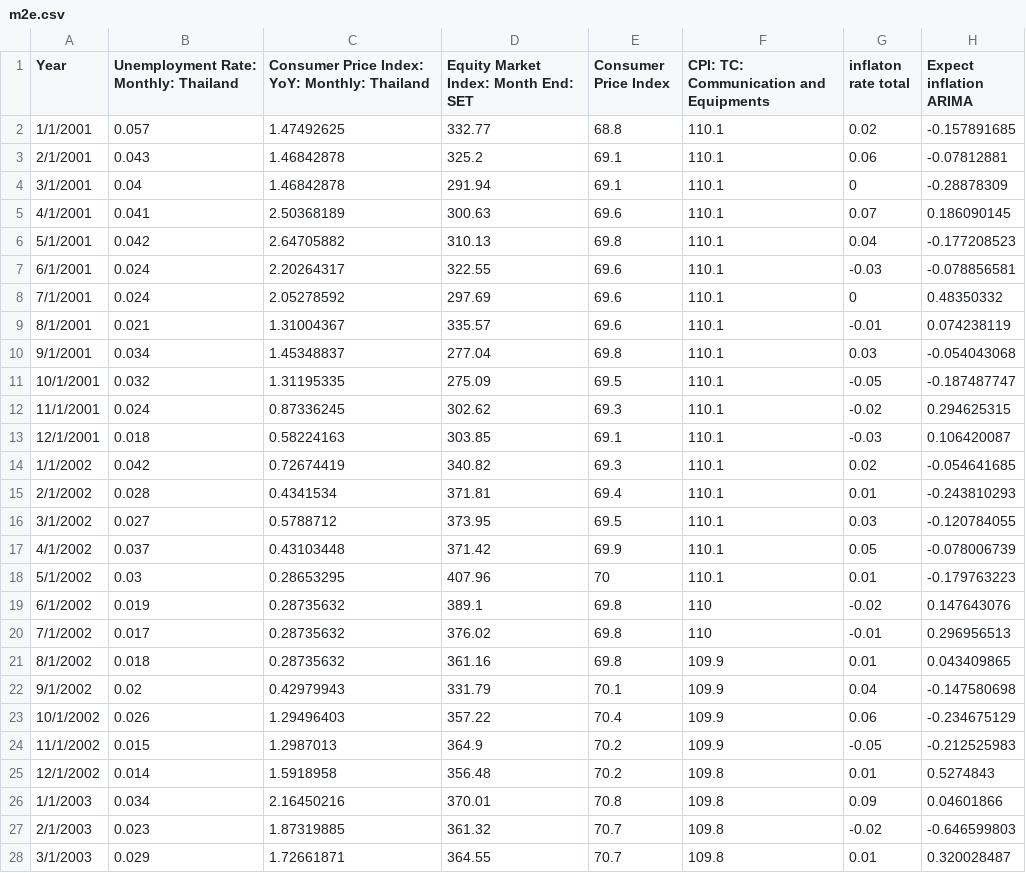
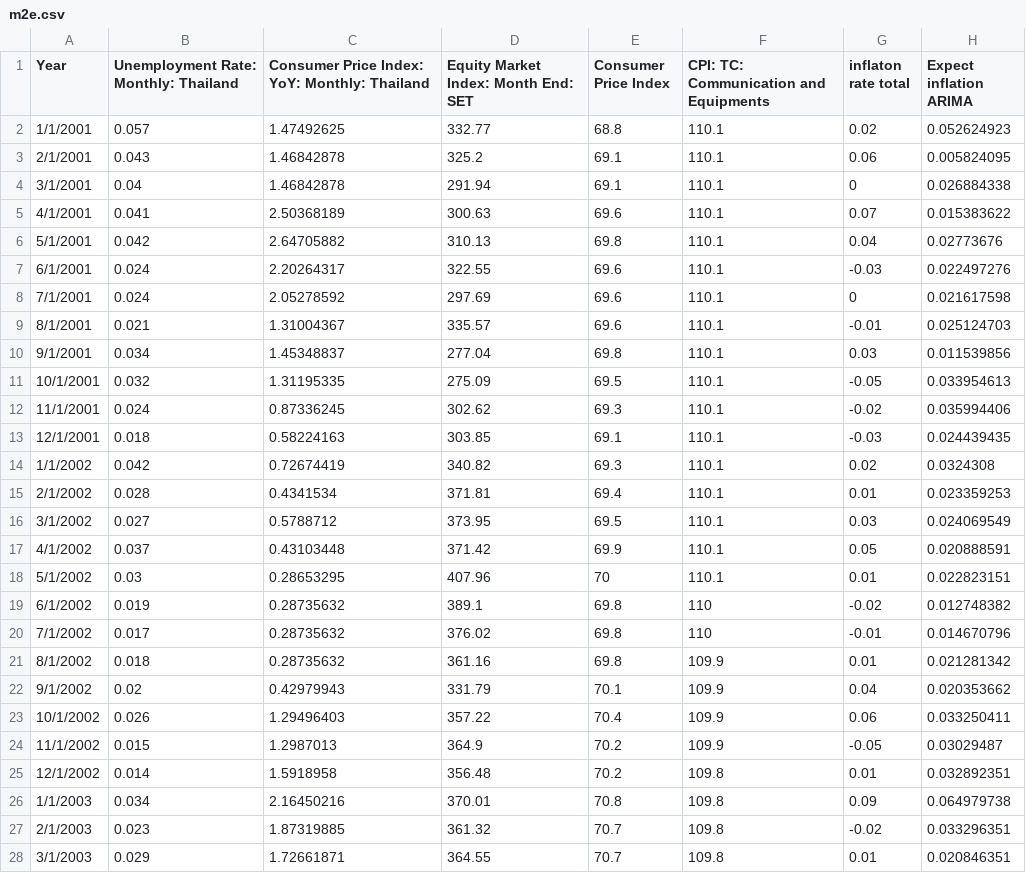
Before and after one commit to WippyRuam/Inflation-forecast-compare, a CSV file: m2e.csv, drawn as a sheet; only a part is shown; the diff covers the shown part only.

```diff
--- a/m2e.csv
+++ b/m2e.csv
@@ -1,28 +1,28 @@
 Year,Unemployment Rate: Monthly: Thailand,Consumer Price Index: YoY: Monthly: Thailand,Equity Market Index: Month End: SET,Consumer Price Index,CPI: TC: Communication and Equipments,inflaton rate total ,Expect inflation ARIMA
-1/1/2001,0.057,1.47492625,332.77,68.8,110.1,0.02,-0.157891685
-2/1/2001,0.043,1.46842878,325.2,69.1,110.1,0.06,-0.07812881
-3/1/2001,0.04,1.46842878,291.94,69.1,110.1,0,-0.28878309
-4/1/2001,0.041,2.50368189,300.63,69.6,110.1,0.07,0.186090145
-5/1/2001,0.042,2.64705882,310.13,69.8,110.1,0.04,-0.177208523
-6/1/2001,0.024,2.20264317,322.55,69.6,110.1,-0.03,-0.078856581
-7/1/2001,0.024,2.05278592,297.69,69.6,110.1,0,0.48350332
-8/1/2001,0.021,1.31004367,335.57,69.6,110.1,-0.01,0.074238119
-9/1/2001,0.034,1.45348837,277.04,69.8,110.1,0.03,-0.054043068
-10/1/2001,0.032,1.31195335,275.09,69.5,110.1,-0.05,-0.187487747
-11/1/2001,0.024,0.87336245,302.62,69.3,110.1,-0.02,0.294625315
-12/1/2001,0.018,0.58224163,303.85,69.1,110.1,-0.03,0.106420087
-1/1/2002,0.042,0.72674419,340.82,69.3,110.1,0.02,-0.054641685
-2/1/2002,0.028,0.4341534,371.81,69.4,110.1,0.01,-0.243810293
-3/1/2002,0.027,0.5788712,373.95,69.5,110.1,0.03,-0.120784055
-4/1/2002,0.037,0.43103448,371.42,69.9,110.1,0.05,-0.078006739
-5/1/2002,0.03,0.28653295,407.96,70,110.1,0.01,-0.179763223
-6/1/2002,0.019,0.28735632,389.1,69.8,110,-0.02,0.147643076
-7/1/2002,0.017,0.28735632,376.02,69.8,110,-0.01,0.296956513
-8/1/2002,0.018,0.28735632,361.16,69.8,109.9,0.01,0.043409865
-9/1/2002,0.02,0.42979943,331.79,70.1,109.9,0.04,-0.147580698
-10/1/2002,0.026,1.29496403,357.22,70.4,109.9,0.06,-0.234675129
-11/1/2002,0.015,1.2987013,364.9,70.2,109.9,-0.05,-0.212525983
-12/1/2002,0.014,1.5918958,356.48,70.2,109.8,0.01,0.5274843
-1/1/2003,0.034,2.16450216,370.01,70.8,109.8,0.09,0.04601866
-2/1/2003,0.023,1.87319885,361.32,70.7,109.8,-0.02,-0.646599803
-3/1/2003,0.029,1.72661871,364.55,70.7,109.8,0.01,0.320028487
+1/1/2001,0.057,1.47492625,332.77,68.8,110.1,0.02,0.052624923
+2/1/2001,0.043,1.46842878,325.2,69.1,110.1,0.06,0.005824095
+3/1/2001,0.04,1.46842878,291.94,69.1,110.1,0,0.026884338
+4/1/2001,0.041,2.50368189,300.63,69.6,110.1,0.07,0.015383622
+5/1/2001,0.042,2.64705882,310.13,69.8,110.1,0.04,0.02773676
+6/1/2001,0.024,2.20264317,322.55,69.6,110.1,-0.03,0.022497276
+7/1/2001,0.024,2.05278592,297.69,69.6,110.1,0,0.021617598
+8/1/2001,0.021,1.31004367,335.57,69.6,110.1,-0.01,0.025124703
+9/1/2001,0.034,1.45348837,277.04,69.8,110.1,0.03,0.011539856
+10/1/2001,0.032,1.31195335,275.09,69.5,110.1,-0.05,0.033954613
+11/1/2001,0.024,0.87336245,302.62,69.3,110.1,-0.02,0.035994406
+12/1/2001,0.018,0.58224163,303.85,69.1,110.1,-0.03,0.024439435
+1/1/2002,0.042,0.72674419,340.82,69.3,110.1,0.02,0.0324308
+2/1/2002,0.028,0.4341534,371.81,69.4,110.1,0.01,0.023359253
+3/1/2002,0.027,0.5788712,373.95,69.5,110.1,0.03,0.024069549
+4/1/2002,0.037,0.43103448,371.42,69.9,110.1,0.05,0.020888591
+5/1/2002,0.03,0.28653295,407.96,70,110.1,0.01,0.022823151
+6/1/2002,0.019,0.28735632,389.1,69.8,110,-0.02,0.012748382
+7/1/2002,0.017,0.28735632,376.02,69.8,110,-0.01,0.014670796
+8/1/2002,0.018,0.28735632,361.16,69.8,109.9,0.01,0.021281342
+9/1/2002,0.02,0.42979943,331.79,70.1,109.9,0.04,0.020353662
+10/1/2002,0.026,1.29496403,357.22,70.4,109.9,0.06,0.033250411
+11/1/2002,0.015,1.2987013,364.9,70.2,109.9,-0.05,0.03029487
+12/1/2002,0.014,1.5918958,356.48,70.2,109.8,0.01,0.032892351
+1/1/2003,0.034,2.16450216,370.01,70.8,109.8,0.09,0.064979738
+2/1/2003,0.023,1.87319885,361.32,70.7,109.8,-0.02,0.033296351
+3/1/2003,0.029,1.72661871,364.55,70.7,109.8,0.01,0.020846351
```
Also changed, not shown: 147 edited cells elsewhere in this file, 4 other files.
